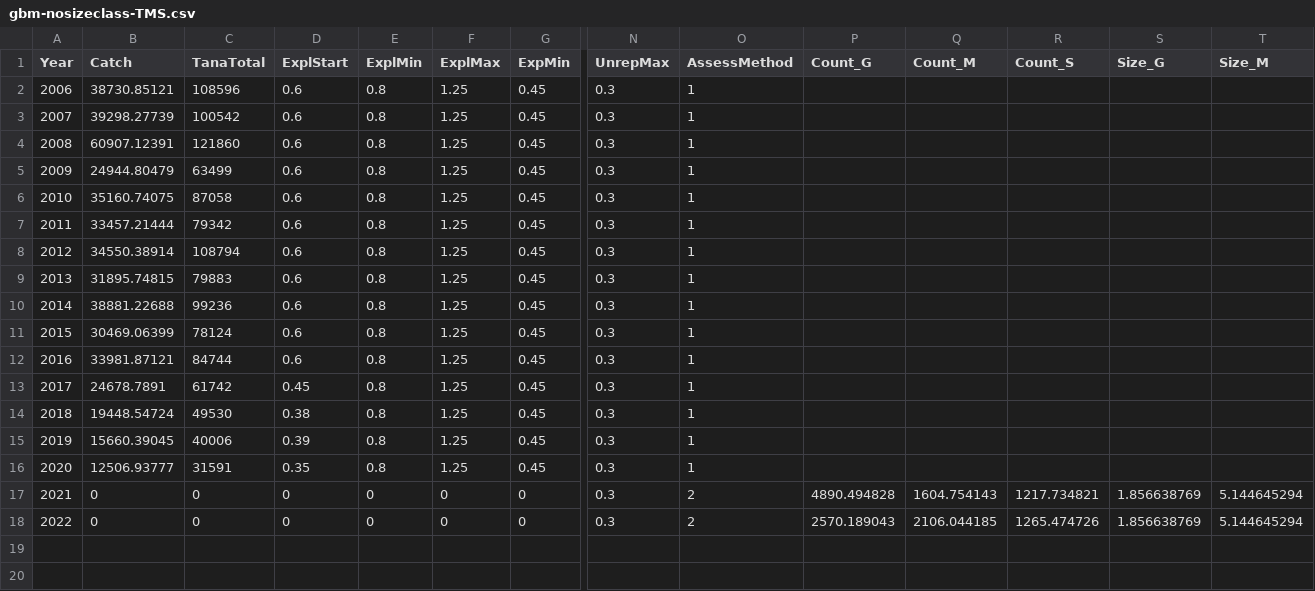
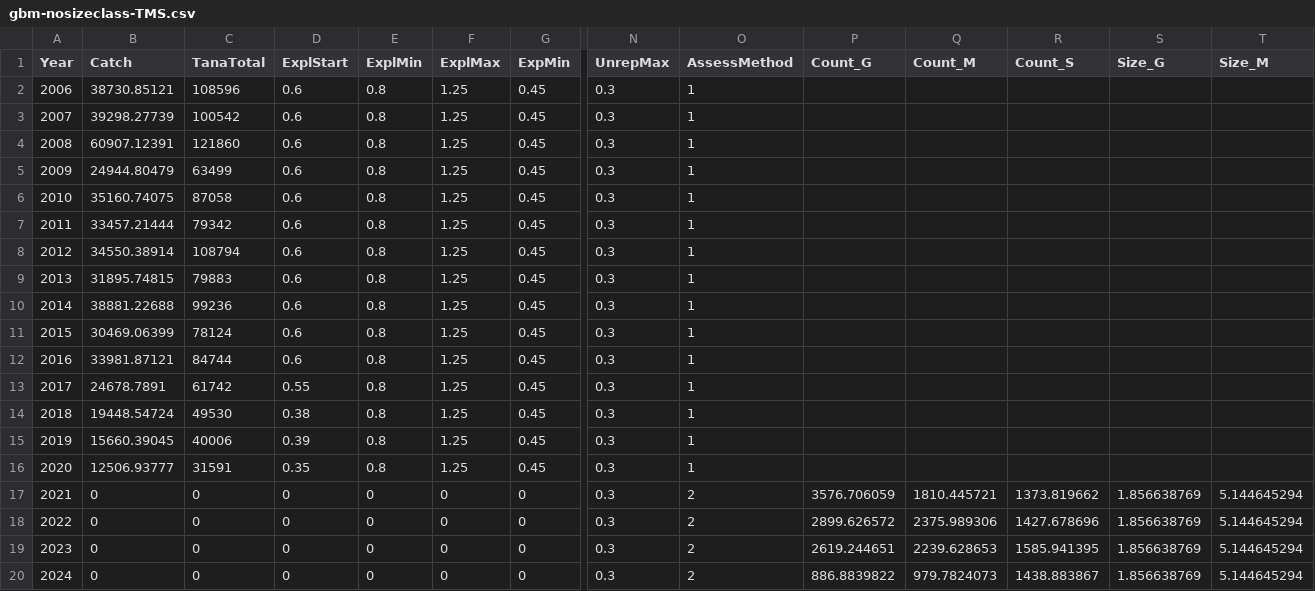
Before and after one commit to mortenfalkegard/Tana_status_assessment, a CSV file: data/rivers/gbm-nosizeclass-TMS.csv, drawn as a sheet; only a part is shown, gaps mark what is left out; rows hold the shown columns only; the diff names each change by its address in the sheet, - before the commit and + after, or states it on an @@ line.

```diff
--- a/data/rivers/gbm-nosizeclass-TMS.csv
+++ b/data/rivers/gbm-nosizeclass-TMS.csv
-D13 (ExplStart): 0.45
+D13 (ExplStart): 0.55
-P17 (Count_G): 4890.494828
+P17 (Count_G): 3576.706059
-Q17 (Count_M): 1604.754143
+Q17 (Count_M): 1810.445721
-R17 (Count_S): 1217.734821
+R17 (Count_S): 1373.819662
-P18 (Count_G): 2570.189043
+P18 (Count_G): 2899.626572
-Q18 (Count_M): 2106.044185
+Q18 (Count_M): 2375.989306
-R18 (Count_S): 1265.474726
+R18 (Count_S): 1427.678696
+row 19: 2023 | 0 | 0 | 0 | 0 | 0 | 0 | 0.3 | 2 | 2619.244651 | 2239.628653 | 1585.941395 | 1.856638769 | 5.144645294
+row 20: 2024 | 0 | 0 | 0 | 0 | 0 | 0 | 0.3 | 2 | 886.8839822 | 979.7824073 | 1438.883867 | 1.856638769 | 5.144645294
```
Also changed, not shown: data/rivers/gbm-nosizeclass-Bais.csv, data/rivers/gbm-nosizeclass-Leavva.csv, 18 other files.
